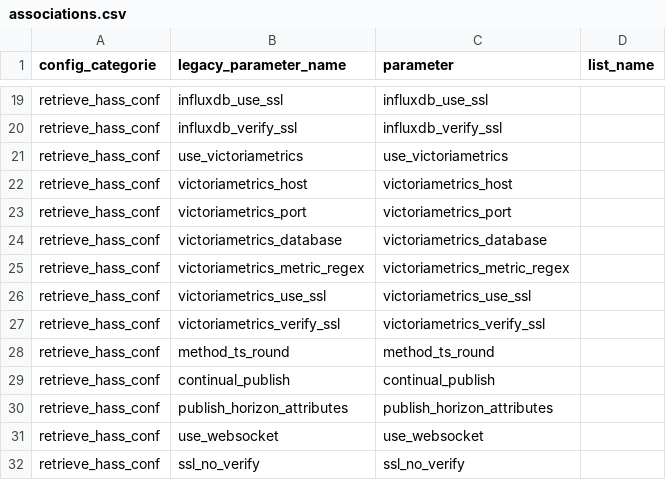
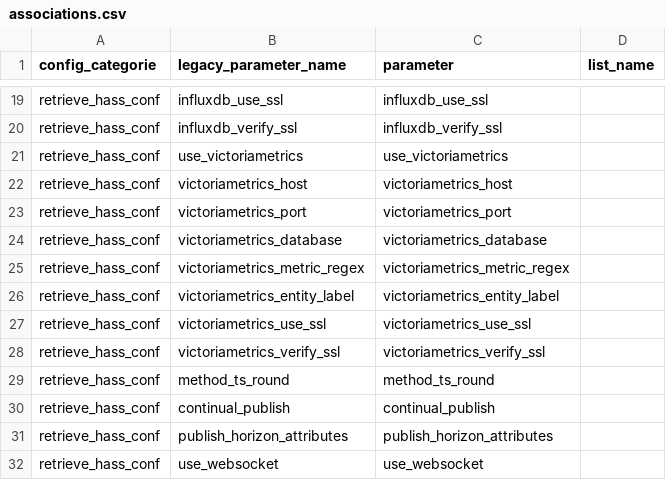
Before and after one commit to davidusb-geek/emhass, a CSV file: src/emhass/data/associations.csv, drawn as a sheet; only a part is shown, gaps mark what is left out; the shorter side is filled out with more unchanged rows; the diff names each change by its address in the sheet, - before the commit and + after, or states it on an @@ line.

Commit message:
Use VictoriaMetrics series entity labels produced by the Home Assistant Prometheus integration

```diff
--- a/src/emhass/data/associations.csv
+++ b/src/emhass/data/associations.csv
+row 26: retrieve_hass_conf | victoriametrics_entity_label | victoriametrics_entity_label
```
Also changed, not shown: 8 other files.
